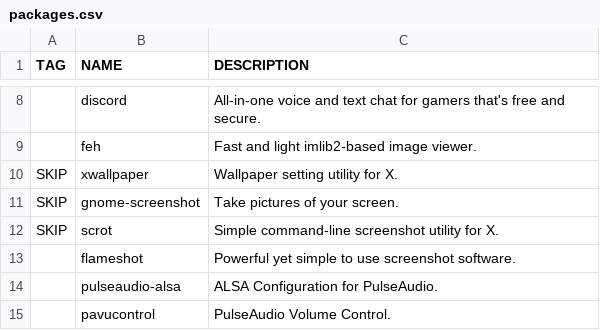
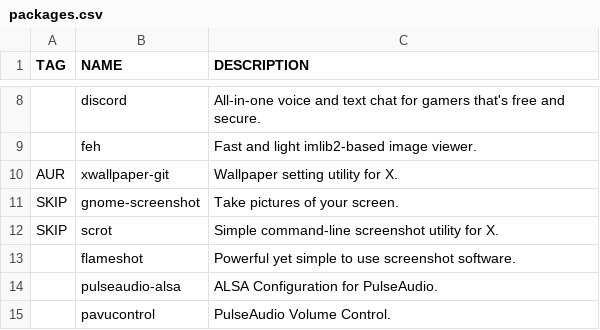
Before and after one commit to WIttyJudge/dotfiles, a CSV file: packages.csv, drawn as a sheet; only a part is shown, gaps mark what is left out; removed rows and columns are numbered as before the commit, all else as after; the diff names each change by its address in the sheet, - before the commit and + after, or states it on an @@ line.

Commit message:
Update packages.csv

```diff
--- a/packages.csv
+++ b/packages.csv
-row 10: SKIP | xwallpaper | Wallpaper setting utility for X.
+row 10: AUR | xwallpaper-git | Wallpaper setting utility for X.
```
